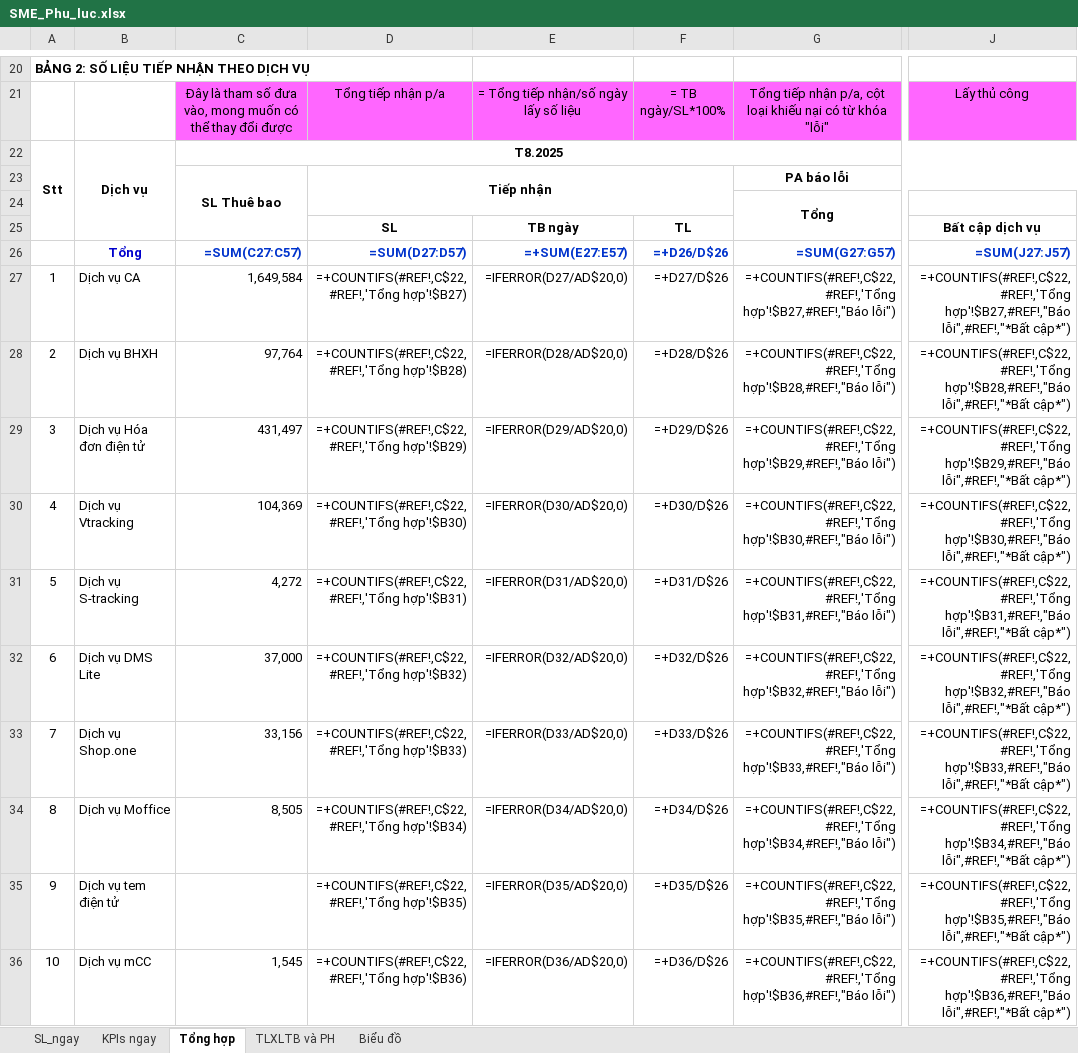
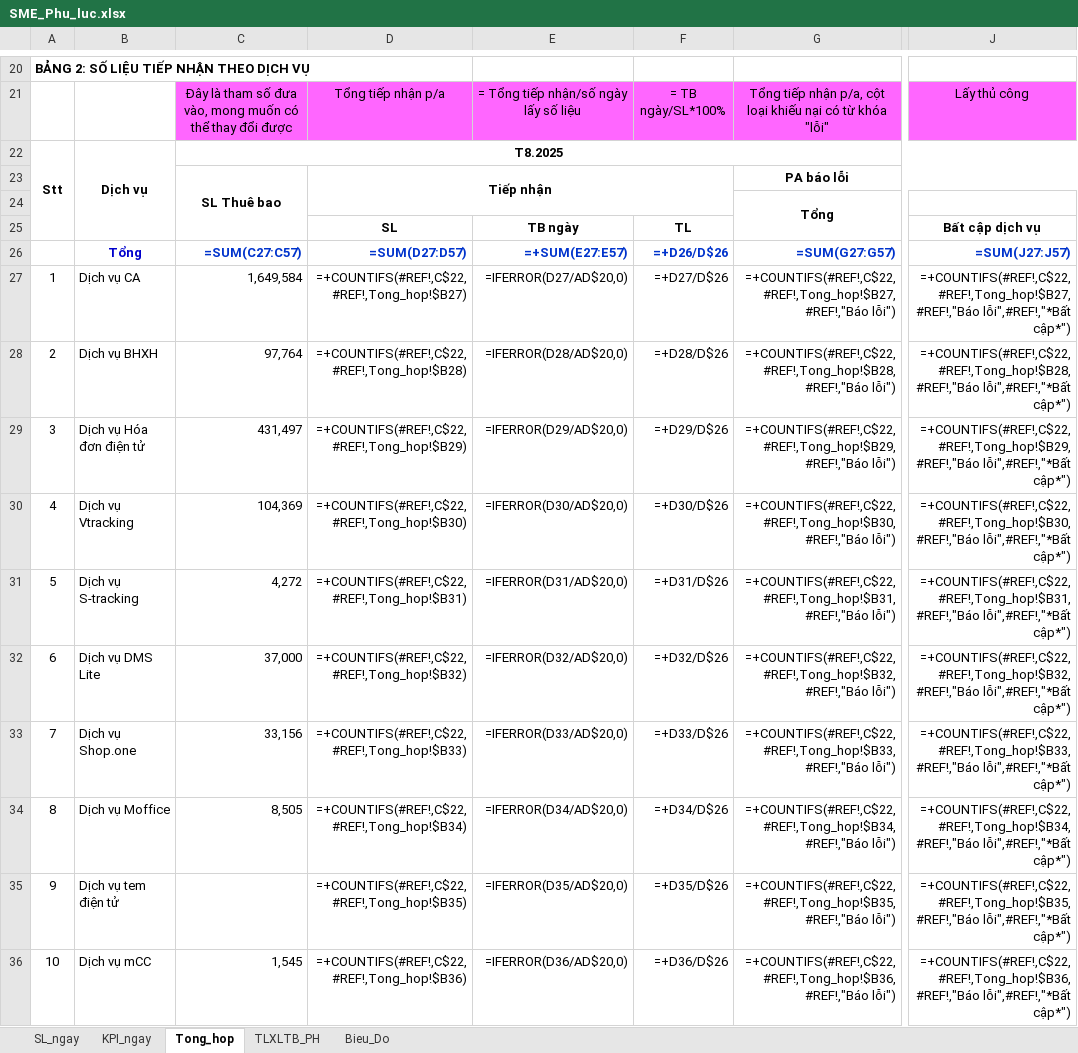
Before and after one commit to quannguyenhaminh18/sme, an Excel workbook: src/main/resources/templates/SME_Phu_luc.xlsx, sheet Tong_hop, drawn as a sheet; only a part is shown, gaps mark what is left out; values as stored, in another font and other column widths than the file's, no borders; formulas are shown in place of their values; charts and pictures not drawn; the diff covers the shown part only; the diff names each change by its address in the sheet, - before the commit and + after, or states it on an @@ line.

Commit message:
đổi tên sheet không dấu

```diff
--- a/src/main/resources/templates/SME_Phu_luc.xlsx (sheet Tong_hop)
+++ b/src/main/resources/templates/SME_Phu_luc.xlsx (sheet Tong_hop)
-sheet tab: KPIs ngay
+sheet tab: KPI_ngay
-sheet tab: Tổng hợp
+sheet tab: Tong_hop
-sheet tab: TLXLTB và PH
+sheet tab: TLXLTB_PH
-sheet tab: Biểu đồ
+sheet tab: Bieu_Do
-D27: =+COUNTIFS(#REF!,C$22,#REF!,'Tổng hợp'!$B27)
+D27: =+COUNTIFS(#REF!,C$22,#REF!,Tong_hop!$B27)
-G27: =+COUNTIFS(#REF!,C$22,#REF!,'Tổng hợp'!$B27,#REF!,"Báo lỗi")
+G27: =+COUNTIFS(#REF!,C$22,#REF!,Tong_hop!$B27,#REF!,"Báo lỗi")
-J27: =+COUNTIFS(#REF!,C$22,#REF!,'Tổng hợp'!$B27,#REF!,"Báo lỗi",#REF!,"*Bất cập*")
+J27: =+COUNTIFS(#REF!,C$22,#REF!,Tong_hop!$B27,#REF!,"Báo lỗi",#REF!,"*Bất cập*")
-D28: =+COUNTIFS(#REF!,C$22,#REF!,'Tổng hợp'!$B28)
+D28: =+COUNTIFS(#REF!,C$22,#REF!,Tong_hop!$B28)
-G28: =+COUNTIFS(#REF!,C$22,#REF!,'Tổng hợp'!$B28,#REF!,"Báo lỗi")
+G28: =+COUNTIFS(#REF!,C$22,#REF!,Tong_hop!$B28,#REF!,"Báo lỗi")
-J28: =+COUNTIFS(#REF!,C$22,#REF!,'Tổng hợp'!$B28,#REF!,"Báo lỗi",#REF!,"*Bất cập*")
+J28: =+COUNTIFS(#REF!,C$22,#REF!,Tong_hop!$B28,#REF!,"Báo lỗi",#REF!,"*Bất cập*")
-D29: =+COUNTIFS(#REF!,C$22,#REF!,'Tổng hợp'!$B29)
+D29: =+COUNTIFS(#REF!,C$22,#REF!,Tong_hop!$B29)
-G29: =+COUNTIFS(#REF!,C$22,#REF!,'Tổng hợp'!$B29,#REF!,"Báo lỗi")
+G29: =+COUNTIFS(#REF!,C$22,#REF!,Tong_hop!$B29,#REF!,"Báo lỗi")
-J29: =+COUNTIFS(#REF!,C$22,#REF!,'Tổng hợp'!$B29,#REF!,"Báo lỗi",#REF!,"*Bất cập*")
+J29: =+COUNTIFS(#REF!,C$22,#REF!,Tong_hop!$B29,#REF!,"Báo lỗi",#REF!,"*Bất cập*")
-D30: =+COUNTIFS(#REF!,C$22,#REF!,'Tổng hợp'!$B30)
+D30: =+COUNTIFS(#REF!,C$22,#REF!,Tong_hop!$B30)
-G30: =+COUNTIFS(#REF!,C$22,#REF!,'Tổng hợp'!$B30,#REF!,"Báo lỗi")
+G30: =+COUNTIFS(#REF!,C$22,#REF!,Tong_hop!$B30,#REF!,"Báo lỗi")
-J30: =+COUNTIFS(#REF!,C$22,#REF!,'Tổng hợp'!$B30,#REF!,"Báo lỗi",#REF!,"*Bất cập*")
+J30: =+COUNTIFS(#REF!,C$22,#REF!,Tong_hop!$B30,#REF!,"Báo lỗi",#REF!,"*Bất cập*")
-D31: =+COUNTIFS(#REF!,C$22,#REF!,'Tổng hợp'!$B31)
+D31: =+COUNTIFS(#REF!,C$22,#REF!,Tong_hop!$B31)
-G31: =+COUNTIFS(#REF!,C$22,#REF!,'Tổng hợp'!$B31,#REF!,"Báo lỗi")
+G31: =+COUNTIFS(#REF!,C$22,#REF!,Tong_hop!$B31,#REF!,"Báo lỗi")
-J31: =+COUNTIFS(#REF!,C$22,#REF!,'Tổng hợp'!$B31,#REF!,"Báo lỗi",#REF!,"*Bất cập*")
+J31: =+COUNTIFS(#REF!,C$22,#REF!,Tong_hop!$B31,#REF!,"Báo lỗi",#REF!,"*Bất cập*")
-D32: =+COUNTIFS(#REF!,C$22,#REF!,'Tổng hợp'!$B32)
+D32: =+COUNTIFS(#REF!,C$22,#REF!,Tong_hop!$B32)
-G32: =+COUNTIFS(#REF!,C$22,#REF!,'Tổng hợp'!$B32,#REF!,"Báo lỗi")
+G32: =+COUNTIFS(#REF!,C$22,#REF!,Tong_hop!$B32,#REF!,"Báo lỗi")
-J32: =+COUNTIFS(#REF!,C$22,#REF!,'Tổng hợp'!$B32,#REF!,"Báo lỗi",#REF!,"*Bất cập*")
+J32: =+COUNTIFS(#REF!,C$22,#REF!,Tong_hop!$B32,#REF!,"Báo lỗi",#REF!,"*Bất cập*")
-D33: =+COUNTIFS(#REF!,C$22,#REF!,'Tổng hợp'!$B33)
+D33: =+COUNTIFS(#REF!,C$22,#REF!,Tong_hop!$B33)
-G33: =+COUNTIFS(#REF!,C$22,#REF!,'Tổng hợp'!$B33,#REF!,"Báo lỗi")
+G33: =+COUNTIFS(#REF!,C$22,#REF!,Tong_hop!$B33,#REF!,"Báo lỗi")
-J33: =+COUNTIFS(#REF!,C$22,#REF!,'Tổng hợp'!$B33,#REF!,"Báo lỗi",#REF!,"*Bất cập*")
+J33: =+COUNTIFS(#REF!,C$22,#REF!,Tong_hop!$B33,#REF!,"Báo lỗi",#REF!,"*Bất cập*")
-D34: =+COUNTIFS(#REF!,C$22,#REF!,'Tổng hợp'!$B34)
+D34: =+COUNTIFS(#REF!,C$22,#REF!,Tong_hop!$B34)
-G34: =+COUNTIFS(#REF!,C$22,#REF!,'Tổng hợp'!$B34,#REF!,"Báo lỗi")
+G34: =+COUNTIFS(#REF!,C$22,#REF!,Tong_hop!$B34,#REF!,"Báo lỗi")
-J34: =+COUNTIFS(#REF!,C$22,#REF!,'Tổng hợp'!$B34,#REF!,"Báo lỗi",#REF!,"*Bất cập*")
+J34: =+COUNTIFS(#REF!,C$22,#REF!,Tong_hop!$B34,#REF!,"Báo lỗi",#REF!,"*Bất cập*")
-D35: =+COUNTIFS(#REF!,C$22,#REF!,'Tổng hợp'!$B35)
+D35: =+COUNTIFS(#REF!,C$22,#REF!,Tong_hop!$B35)
-G35: =+COUNTIFS(#REF!,C$22,#REF!,'Tổng hợp'!$B35,#REF!,"Báo lỗi")
+G35: =+COUNTIFS(#REF!,C$22,#REF!,Tong_hop!$B35,#REF!,"Báo lỗi")
-J35: =+COUNTIFS(#REF!,C$22,#REF!,'Tổng hợp'!$B35,#REF!,"Báo lỗi",#REF!,"*Bất cập*")
+J35: =+COUNTIFS(#REF!,C$22,#REF!,Tong_hop!$B35,#REF!,"Báo lỗi",#REF!,"*Bất cập*")
-D36: =+COUNTIFS(#REF!,C$22,#REF!,'Tổng hợp'!$B36)
+D36: =+COUNTIFS(#REF!,C$22,#REF!,Tong_hop!$B36)
-G36: =+COUNTIFS(#REF!,C$22,#REF!,'Tổng hợp'!$B36,#REF!,"Báo lỗi")
+G36: =+COUNTIFS(#REF!,C$22,#REF!,Tong_hop!$B36,#REF!,"Báo lỗi")
-J36: =+COUNTIFS(#REF!,C$22,#REF!,'Tổng hợp'!$B36,#REF!,"Báo lỗi",#REF!,"*Bất cập*")
+J36: =+COUNTIFS(#REF!,C$22,#REF!,Tong_hop!$B36,#REF!,"Báo lỗi",#REF!,"*Bất cập*")
```
Also changed, not shown: 83 edited cells elsewhere in this sheet, sheet TLXLTB_PH, charts or pictures.
